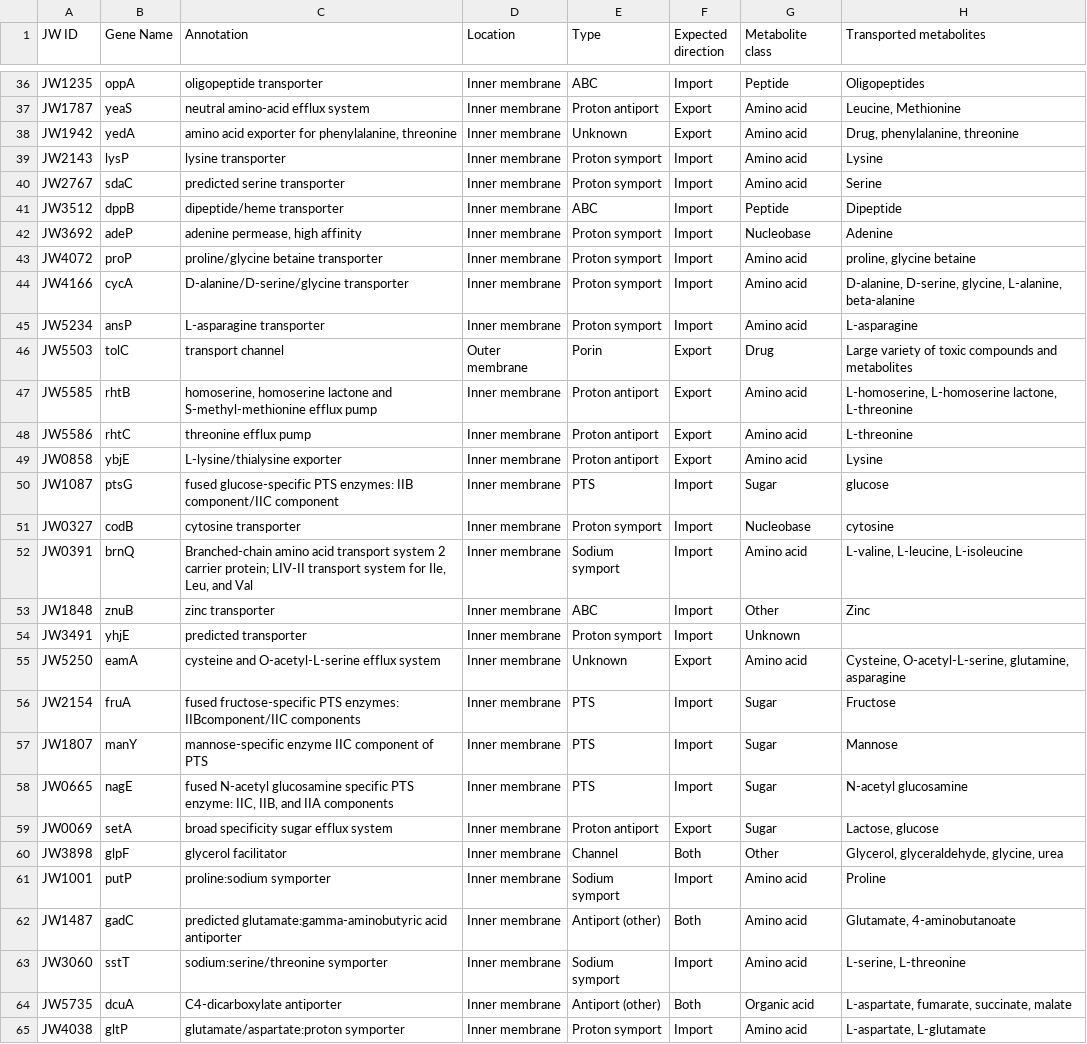
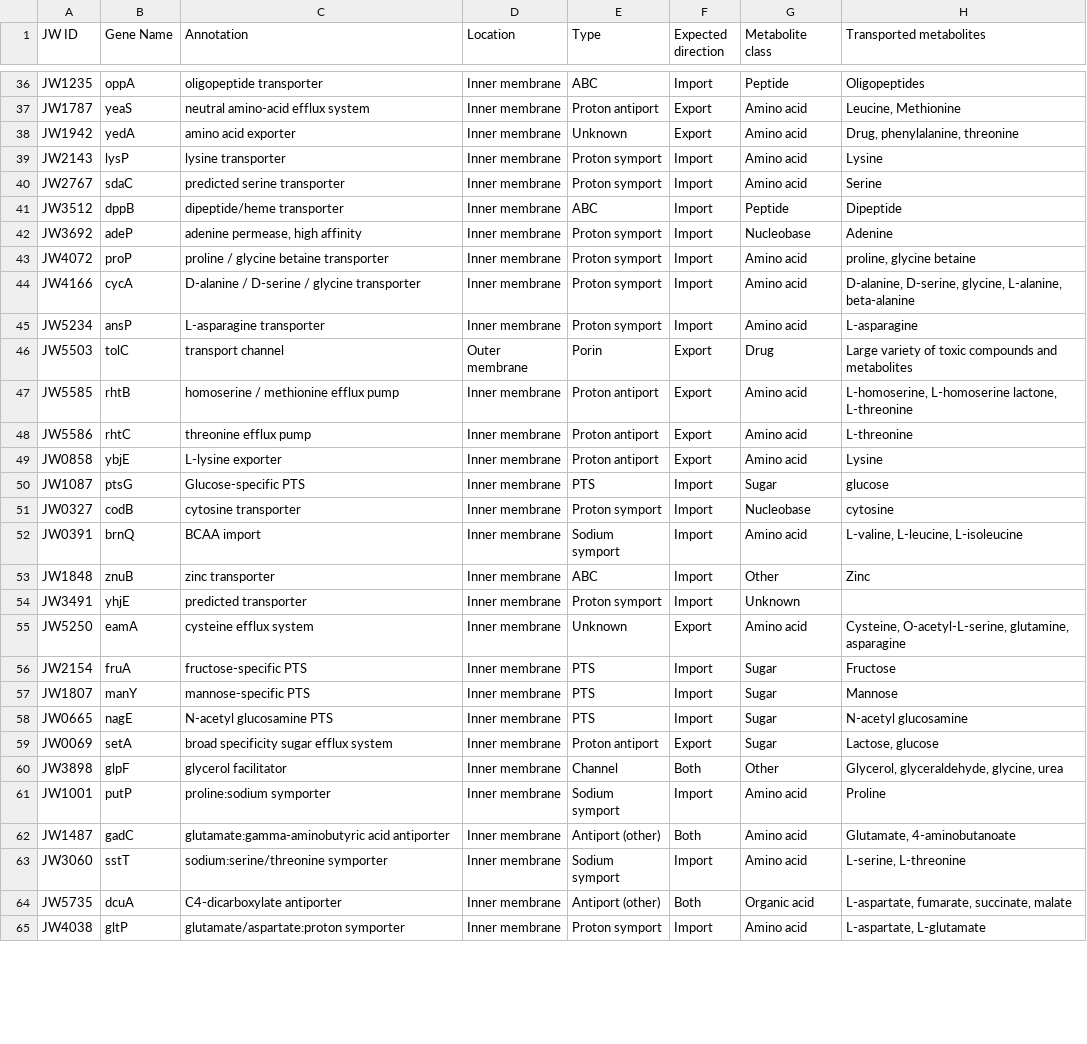
Before and after one commit to sulheim/metabolite-release, a CSV file: keio.unil.ch/visualization/data/C_transporters_short_metadata.csv, drawn as a sheet; only a part is shown, gaps mark what is left out; the diff covers the shown part only.

Commit message:
Add x-axis choice + improve T annotations
Some curations of annotation for web page

```diff
--- a/keio.unil.ch/visualization/data/C_transporters_short_metadata.csv
+++ b/keio.unil.ch/visualization/data/C_transporters_short_metadata.csv
@@ -37,3 +37,3 @@ JW1235,oppA,oligopeptide transporter,Inner membrane,ABC,Import,Peptide,Oligopept
 JW1787,yeaS,neutral amino-acid efflux system,Inner membrane,Proton antiport,Export,Amino acid,"Leucine, Methionine"
-JW1942,yedA,"amino acid exporter for phenylalanine, threonine",Inner membrane,Unknown,Export,Amino acid,"Drug, phenylalanine, threonine"
+JW1942,yedA,amino acid exporter,Inner membrane,Unknown,Export,Amino acid,"Drug, phenylalanine, threonine"
 JW2143,lysP,lysine transporter,Inner membrane,Proton symport,Import,Amino acid,Lysine
@@ -42,18 +42,18 @@ JW3512,dppB,dipeptide/heme transporter,Inner membrane,ABC,Import,Peptide,Dipepti
 JW3692,adeP,"adenine permease, high affinity",Inner membrane,Proton symport,Import,Nucleobase,Adenine
-JW4072,proP,proline/glycine betaine transporter,Inner membrane,Proton symport,Import,Amino acid,"proline, glycine betaine"
-JW4166,cycA,D-alanine/D-serine/glycine transporter,Inner membrane,Proton symport,Import,Amino acid,"D-alanine, D-serine, glycine, L-alanine, beta-alanine"
+JW4072,proP,proline / glycine betaine transporter,Inner membrane,Proton symport,Import,Amino acid,"proline, glycine betaine"
+JW4166,cycA,D-alanine / D-serine / glycine transporter,Inner membrane,Proton symport,Import,Amino acid,"D-alanine, D-serine, glycine, L-alanine, beta-alanine"
 JW5234,ansP,L-asparagine transporter,Inner membrane,Proton symport,Import,Amino acid,L-asparagine
 JW5503,tolC,transport channel,Outer membrane,Porin,Export,Drug,Large variety of toxic compounds and metabolites
-JW5585,rhtB,"homoserine, homoserine lactone and S-methyl-methionine efflux pump",Inner membrane,Proton antiport,Export,Amino acid,"L-homoserine, L-homoserine lactone, L-threonine"
+JW5585,rhtB,homoserine / methionine efflux pump,Inner membrane,Proton antiport,Export,Amino acid,"L-homoserine, L-homoserine lactone, L-threonine"
 JW5586,rhtC,threonine efflux pump,Inner membrane,Proton antiport,Export,Amino acid,L-threonine
-JW0858,ybjE,L-lysine/thialysine exporter,Inner membrane,Proton antiport,Export,Amino acid,Lysine
-JW1087,ptsG,fused glucose-specific PTS enzymes: IIB component/IIC component,Inner membrane,PTS,Import,Sugar,glucose
+JW0858,ybjE,L-lysine exporter,Inner membrane,Proton antiport,Export,Amino acid,Lysine
+JW1087,ptsG,Glucose-specific PTS,Inner membrane,PTS,Import,Sugar,glucose
 JW0327,codB,cytosine transporter,Inner membrane,Proton symport,Import,Nucleobase,cytosine
-JW0391,brnQ,"Branched-chain amino acid transport system 2 carrier protein; LIV-II transport system for Ile, Leu, and Val",Inner membrane,Sodium symport,Import,Amino acid,"L-valine, L-leucine, L-isoleucine"
+JW0391,brnQ,BCAA import,Inner membrane,Sodium symport,Import,Amino acid,"L-valine, L-leucine, L-isoleucine"
 JW1848,znuB,zinc transporter,Inner membrane,ABC,Import,Other,Zinc
 JW3491,yhjE,predicted transporter,Inner membrane,Proton symport,Import,Unknown,
-JW5250,eamA,cysteine and O-acetyl-L-serine efflux system,Inner membrane,Unknown,Export,Amino acid,"Cysteine, O-acetyl-L-serine, glutamine, asparagine"
-JW2154,fruA,fused fructose-specific PTS enzymes: IIBcomponent/IIC components,Inner membrane,PTS,Import,Sugar,Fructose
-JW1807,manY,mannose-specific enzyme IIC component of PTS,Inner membrane,PTS,Import,Sugar,Mannose
-JW0665,nagE,"fused N-acetyl glucosamine specific PTS enzyme: IIC, IIB, and IIA components",Inner membrane,PTS,Import,Sugar,N-acetyl glucosamine
+JW5250,eamA,cysteine efflux system,Inner membrane,Unknown,Export,Amino acid,"Cysteine, O-acetyl-L-serine, glutamine, asparagine"
+JW2154,fruA,fructose-specific PTS,Inner membrane,PTS,Import,Sugar,Fructose
+JW1807,manY,mannose-specific  PTS,Inner membrane,PTS,Import,Sugar,Mannose
+JW0665,nagE,N-acetyl glucosamine PTS,Inner membrane,PTS,Import,Sugar,N-acetyl glucosamine
 JW0069,setA,broad specificity sugar efflux system,Inner membrane,Proton antiport,Export,Sugar,"Lactose, glucose"
@@ -61,3 +61,3 @@ JW3898,glpF,glycerol facilitator,Inner membrane,Channel,Both,Other,"Glycerol, gl
 JW1001,putP,proline:sodium symporter,Inner membrane,Sodium symport,Import,Amino acid,Proline
-JW1487,gadC,predicted glutamate:gamma-aminobutyric acid antiporter,Inner membrane,Antiport (other),Both,Amino acid,"Glutamate, 4-aminobutanoate"
+JW1487,gadC,glutamate:gamma-aminobutyric acid antiporter,Inner membrane,Antiport (other),Both,Amino acid,"Glutamate, 4-aminobutanoate"
 JW3060,sstT,sodium:serine/threonine symporter,Inner membrane,Sodium symport,Import,Amino acid,"L-serine, L-threonine"
```
Also changed, not shown: 6 edited cells elsewhere in this file, 7 other files.
